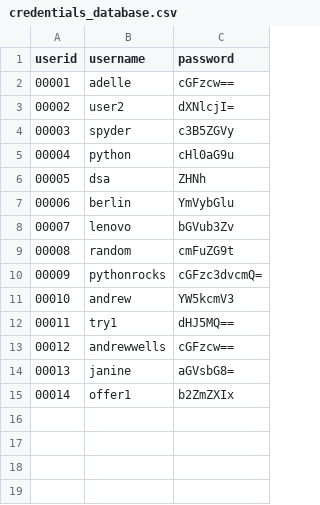
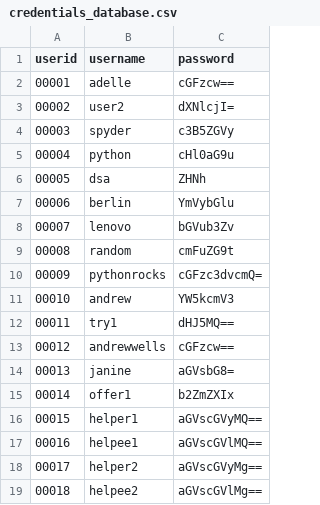
Before and after one commit to janinepdevera/GetHelp, a CSV file: data/credentials_database.csv, drawn as a sheet; the diff names each change by its address in the sheet, - before the commit and + after, or states it on an @@ line.

```diff
--- a/data/credentials_database.csv
+++ b/data/credentials_database.csv
+row 16: 00015 | helper1 | aGVscGVyMQ==
+row 17: 00016 | helpee1 | aGVscGVlMQ==
+row 18: 00017 | helper2 | aGVscGVyMg==
+row 19: 00018 | helpee2 | aGVscGVlMg==
```
Also changed, not shown: data/requests_database.csv, data/support_database.csv.
